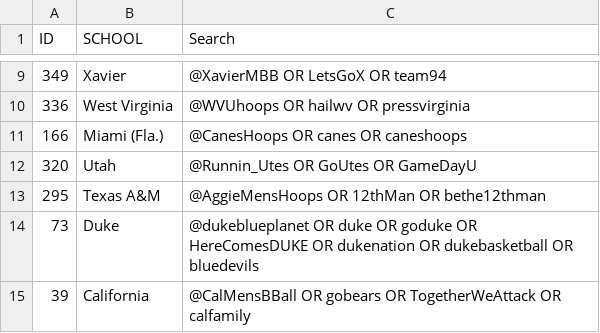
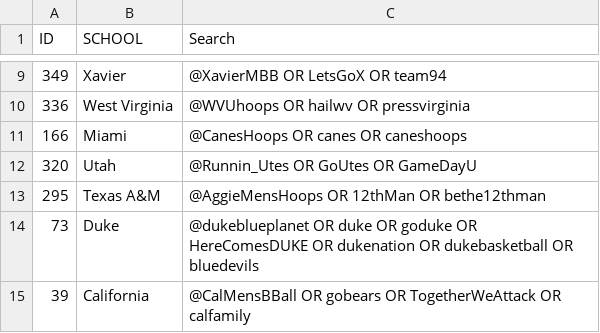
Before and after one commit to newmapsplus/march-madness-fandom-2016, a CSV file: data/key.csv, drawn as a sheet; only a part is shown, gaps mark what is left out.

```diff
--- a/data/key.csv
+++ b/data/key.csv
@@ -10,3 +10,3 @@ ID,SCHOOL,Search,,
 336,West Virginia,@WVUhoops OR hailwv OR pressvirginia,,
-166,Miami (Fla.),@CanesHoops OR canes OR caneshoops,,
+166,Miami,@CanesHoops OR canes OR caneshoops,,
 320,Utah,@Runnin_Utes OR GoUtes OR GameDayU,,
```
Also changed, not shown: 3 other files.
